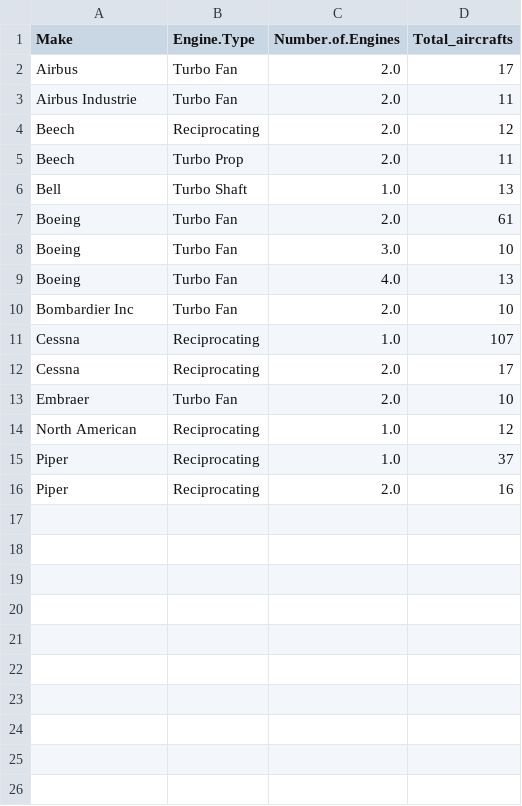
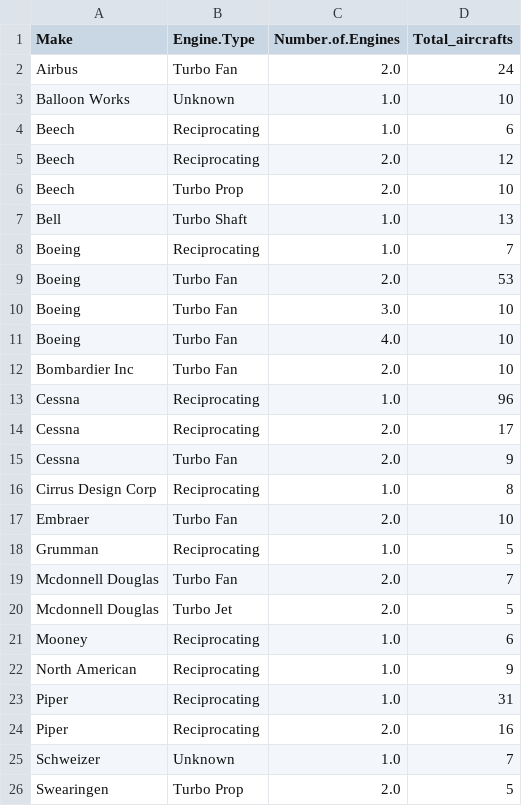
Before and after one commit to omendez930/Aircraft_purchase_analysis, a CSV file: data/engine_total.csv, drawn as a sheet.

```diff
--- a/data/engine_total.csv
+++ b/data/engine_total.csv
@@ -1,16 +1,26 @@
 Make,Engine.Type,Number.of.Engines,Total_aircrafts
-Airbus,Turbo Fan,2.0,17
-Airbus Industrie,Turbo Fan,2.0,11
+Airbus,Turbo Fan,2.0,24
+Balloon Works,Unknown,1.0,10
+Beech,Reciprocating,1.0,6
 Beech,Reciprocating,2.0,12
-Beech,Turbo Prop,2.0,11
+Beech,Turbo Prop,2.0,10
 Bell,Turbo Shaft,1.0,13
-Boeing,Turbo Fan,2.0,61
+Boeing,Reciprocating,1.0,7
+Boeing,Turbo Fan,2.0,53
 Boeing,Turbo Fan,3.0,10
-Boeing,Turbo Fan,4.0,13
+Boeing,Turbo Fan,4.0,10
 Bombardier Inc,Turbo Fan,2.0,10
-Cessna,Reciprocating,1.0,107
+Cessna,Reciprocating,1.0,96
 Cessna,Reciprocating,2.0,17
+Cessna,Turbo Fan,2.0,9
+Cirrus Design Corp,Reciprocating,1.0,8
 Embraer,Turbo Fan,2.0,10
-North American,Reciprocating,1.0,12
-Piper,Reciprocating,1.0,37
+Grumman,Reciprocating,1.0,5
+Mcdonnell Douglas,Turbo Fan,2.0,7
+Mcdonnell Douglas,Turbo Jet,2.0,5
+Mooney,Reciprocating,1.0,6
+North American,Reciprocating,1.0,9
+Piper,Reciprocating,1.0,31
 Piper,Reciprocating,2.0,16
+Schweizer,Unknown,1.0,7
+Swearingen,Turbo Prop,2.0,5
```
Also changed, not shown: data/commercial_aircraft_make_gt.csv, data/injury_v_engine.csv, 11 other files.
